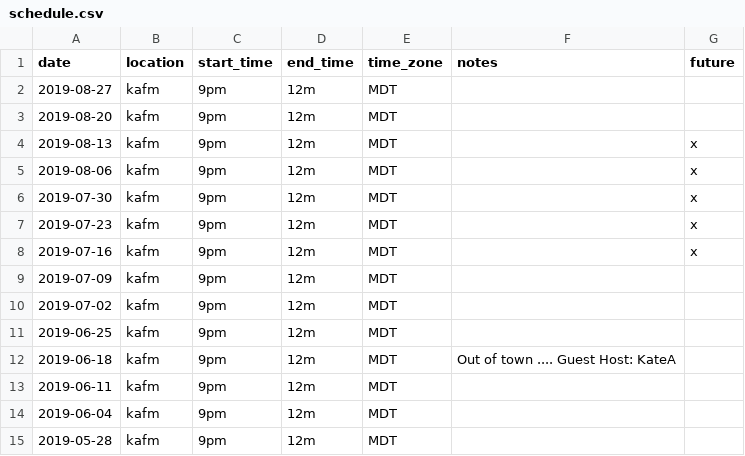
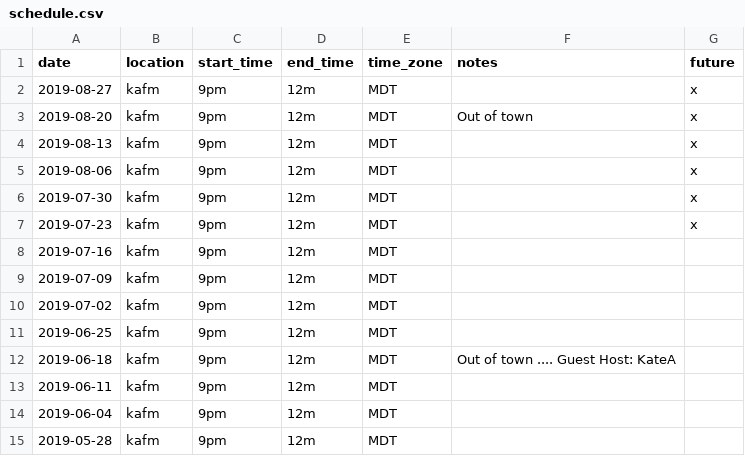
Before and after one commit to ubikorp/lacking.org, a CSV file: _data/schedule.csv, drawn as a sheet; only a part is shown.

```diff
--- a/_data/schedule.csv
+++ b/_data/schedule.csv
@@ -1,4 +1,4 @@
 date,location,start_time,end_time,time_zone,notes,future
-2019-08-27,kafm,9pm,12m,MDT,,
-2019-08-20,kafm,9pm,12m,MDT,,
+2019-08-27,kafm,9pm,12m,MDT,,x
+2019-08-20,kafm,9pm,12m,MDT,Out of town,x
 2019-08-13,kafm,9pm,12m,MDT,,x
@@ -7,3 +7,3 @@ date,location,start_time,end_time,time_zone,notes,future
 2019-07-23,kafm,9pm,12m,MDT,,x
-2019-07-16,kafm,9pm,12m,MDT,,x
+2019-07-16,kafm,9pm,12m,MDT,,
 2019-07-09,kafm,9pm,12m,MDT,,
```
Also changed, not shown: _data/new_playlist.csv, 4 other files.
